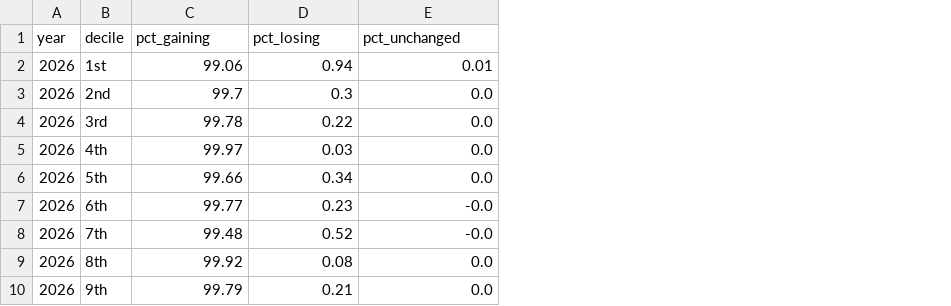
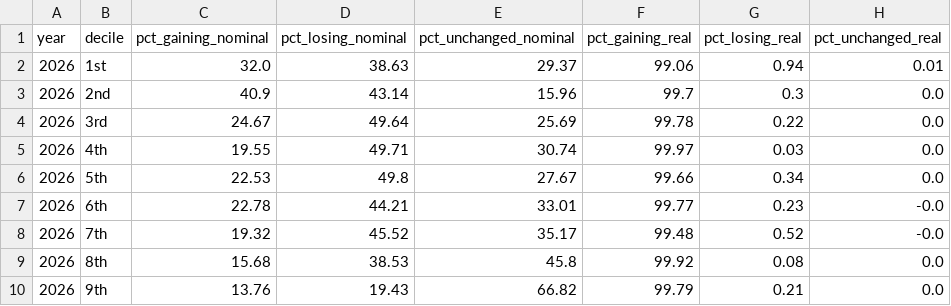
Before and after one commit to PolicyEngine/uk-spring-statement-2026, a CSV file: public/data/winners_losers.csv, drawn as a sheet; only a part is shown; addresses are those after the commit; the diff names each change by its address in the sheet, - before the commit and + after, or states it on an @@ line.

```diff
--- a/public/data/winners_losers.csv
+++ b/public/data/winners_losers.csv
+column C (pct_gaining_nominal), rows 2-10: 32.0 | 40.9 | 24.67 | 19.55 | 22.53 | 22.78 | 19.32 | 15.68 | 13.76
+column D (pct_losing_nominal), rows 2-10: 38.63 | 43.14 | 49.64 | 49.71 | 49.8 | 44.21 | 45.52 | 38.53 | 19.43
+column E (pct_unchanged_nominal), rows 2-10: 29.37 | 15.96 | 25.69 | 30.74 | 27.67 | 33.01 | 35.17 | 45.8 | 66.82
-F1: pct_gaining
+F1: pct_gaining_real
-G1: pct_losing
+G1: pct_losing_real
-H1: pct_unchanged
+H1: pct_unchanged_real
```
Also changed, not shown: public/data/detailed_budgetary_impact.csv, public/data/distributional_impact.csv, 11 other files.
